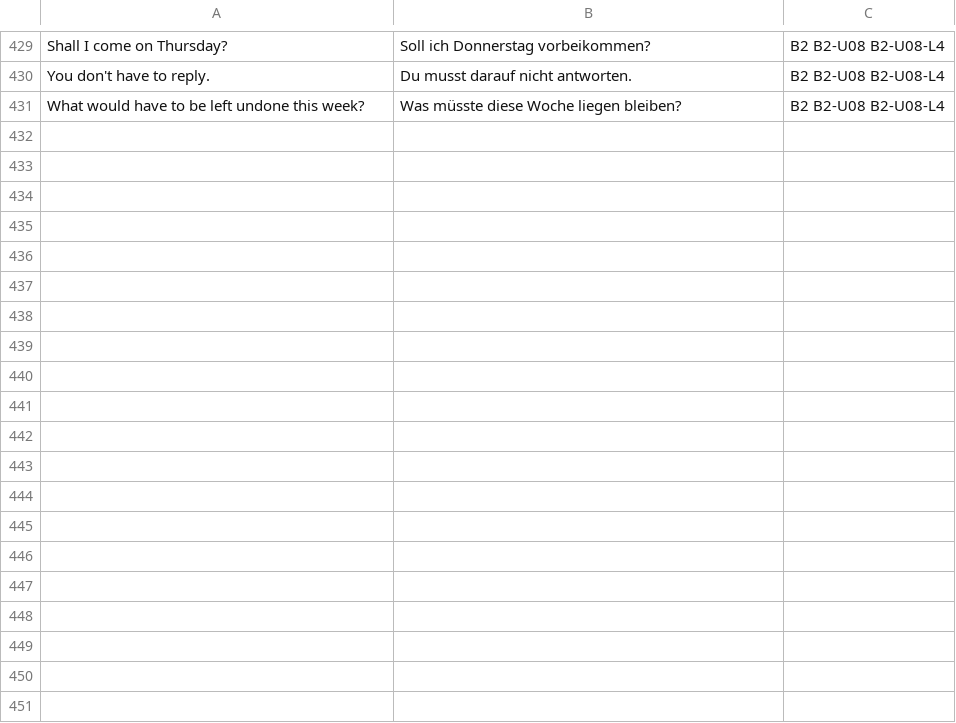
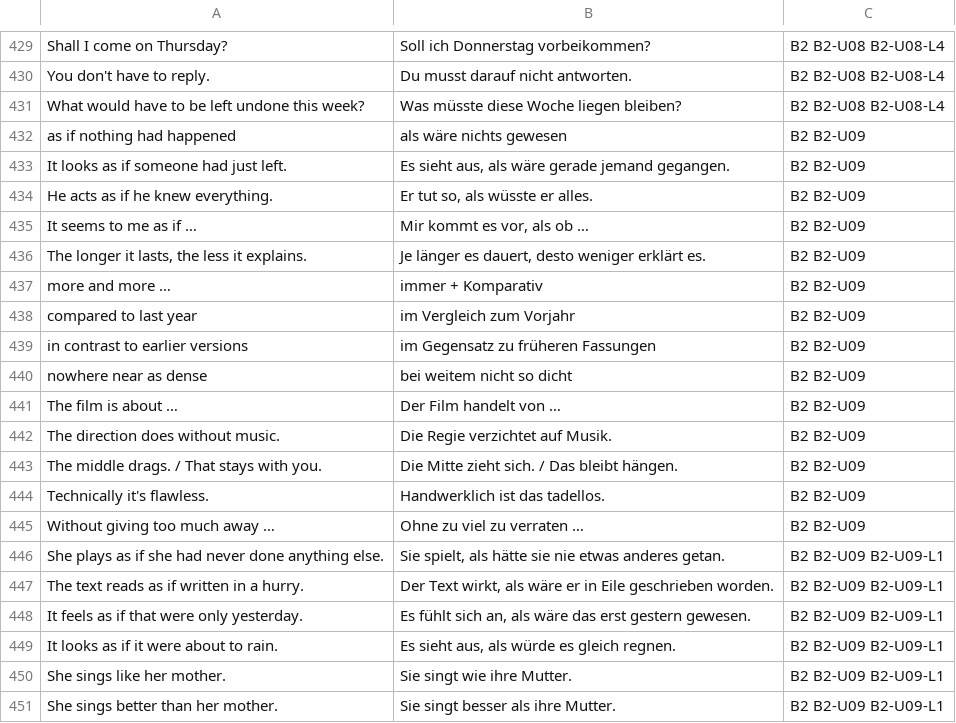
Before and after one commit to erhanozturk2018-maker/Deutsch, a TSV file: GERMAN_LEARNING_PLAN/Resources/Anki/B2.tsv, drawn as a sheet; only a part is shown, gaps mark what is left out; the diff covers the shown part only; the diff names each change by its address in the sheet, - before the commit and + after, or states it on an @@ line.

Commit message:
M9 WP4 (part 1): B2-U09 Kunst & Kultur, validation V-027
- B2-U09 with L1 (irreal comparison with als ob / als wenn / als, both
  word orders, three time relations, impersonal introducing verbs,
  'so tun als ob' as imputed intention), L2 (real comparison, je ... desto,
  measuring differences, written comparison expressions), L3 (describing
  a work, naming its effect, the four questions of a review, taste vs
  judgement), L4 (same review in two formats, 4/3/2 review)
- Resources: comparison tables, criticism Redemittel, interference and
  pronunciation blocks
- B2 recap section 6 consolidated and extended with real comparison
- Story Bank tasks are complete at B2 after U08; from U09 the 4/3/2 slot
  is the Rezension, documented in the overview and in L4

```diff
--- a/GERMAN_LEARNING_PLAN/Resources/Anki/B2.tsv
+++ b/GERMAN_LEARNING_PLAN/Resources/Anki/B2.tsv
+row 432: as if nothing had happened | als wäre nichts gewesen | B2 B2-U09
+row 433: It looks as if someone had just left. | Es sieht aus, als wäre gerade jemand gegangen. | B2 B2-U09
+row 434: He acts as if he knew everything. | Er tut so, als wüsste er alles. | B2 B2-U09
+row 435: It seems to me as if … | Mir kommt es vor, als ob … | B2 B2-U09
+row 436: The longer it lasts, the less it explains. | Je länger es dauert, desto weniger erklärt es. | B2 B2-U09
+row 437: more and more … | immer + Komparativ | B2 B2-U09
+row 438: compared to last year | im Vergleich zum Vorjahr | B2 B2-U09
+row 439: in contrast to earlier versions | im Gegensatz zu früheren Fassungen | B2 B2-U09
+row 440: nowhere near as dense | bei weitem nicht so dicht | B2 B2-U09
+row 441: The film is about … | Der Film handelt von … | B2 B2-U09
+row 442: The direction does without music. | Die Regie verzichtet auf Musik. | B2 B2-U09
+row 443: The middle drags. / That stays with you. | Die Mitte zieht sich. / Das bleibt hängen. | B2 B2-U09
+row 444: Technically it's flawless. | Handwerklich ist das tadellos. | B2 B2-U09
+row 445: Without giving too much away … | Ohne zu viel zu verraten … | B2 B2-U09
+row 446: She plays as if she had never done anything else. | Sie spielt, als hätte sie nie etwas anderes getan. | B2 B2-U09 B2-U09-L1
+row 447: The text reads as if written in a hurry. | Der Text wirkt, als wäre er in Eile geschrieben worden. | B2 B2-U09 B2-U09-L1
+row 448: It feels as if that were only yesterday. | Es fühlt sich an, als wäre das erst gestern gewesen. | B2 B2-U09 B2-U09-L1
+row 449: It looks as if it were about to rain. | Es sieht aus, als würde es gleich regnen. | B2 B2-U09 B2-U09-L1
+row 450: She sings like her mother. | Sie singt wie ihre Mutter. | B2 B2-U09 B2-U09-L1
+row 451: She sings better than her mother. | Sie singt besser als ihre Mutter. | B2 B2-U09 B2-U09-L1
```
Also changed, not shown: 24 added rows elsewhere in this file, 15 other files.
